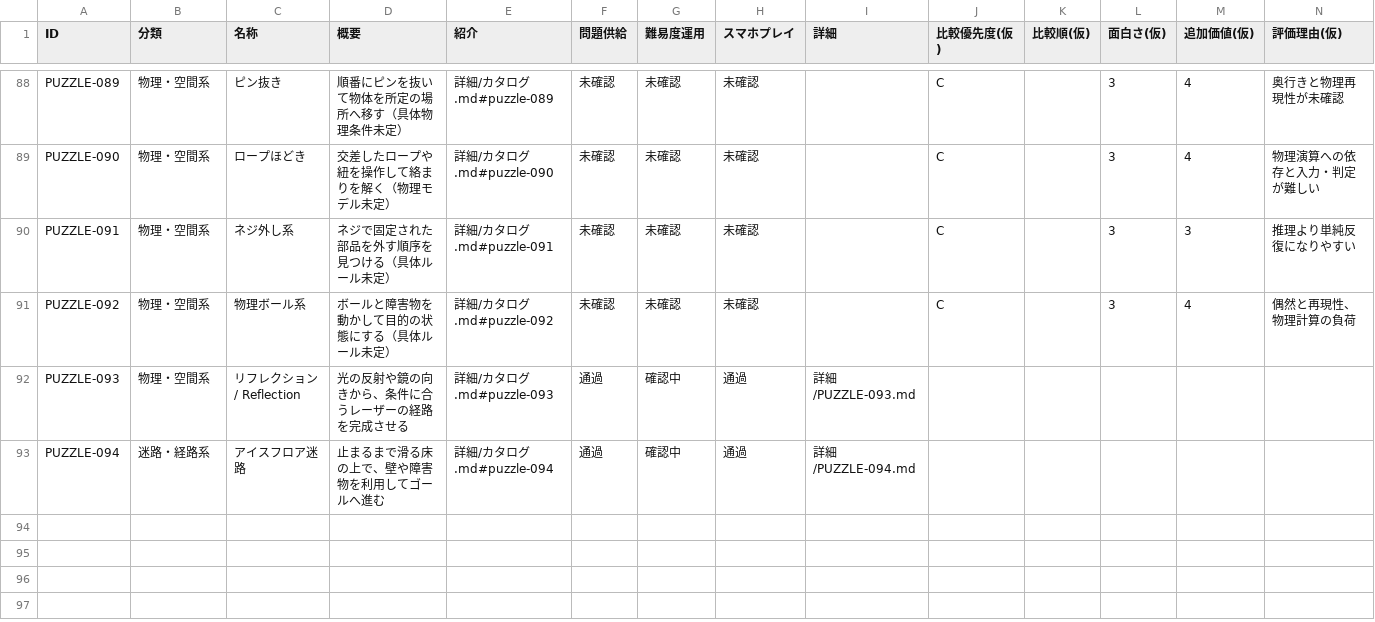
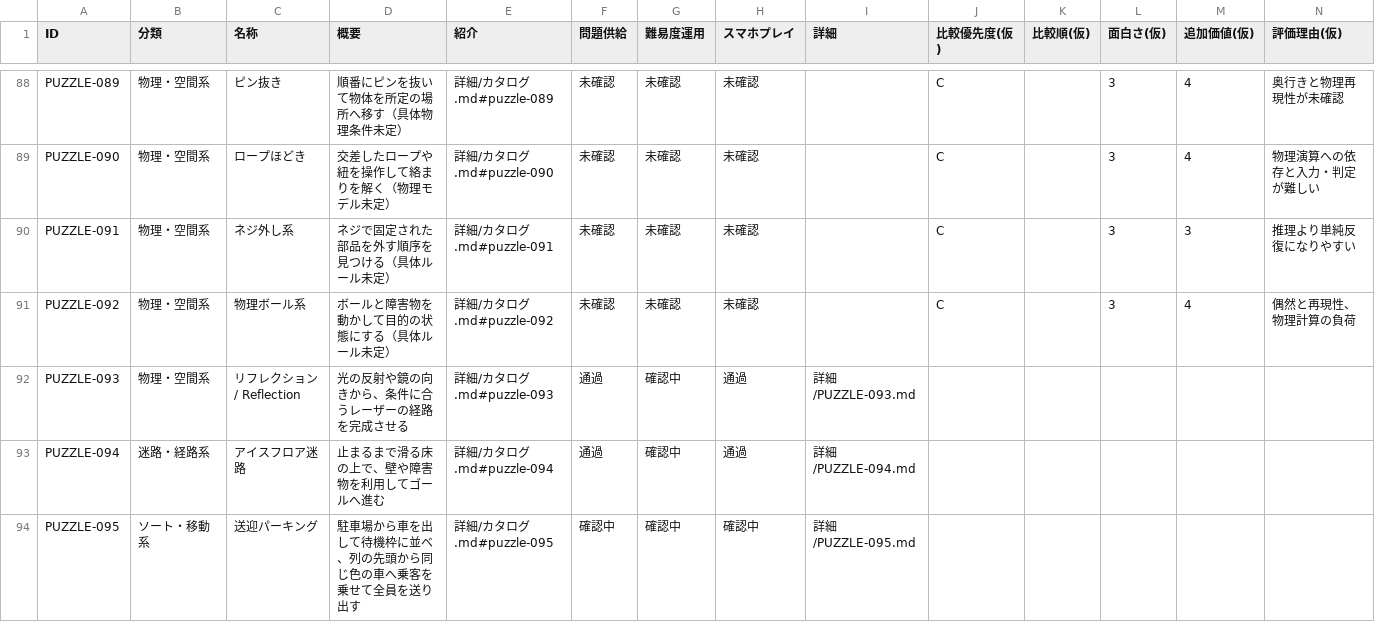
Before and after one commit to hizahizi-hizumi/pa-zzle, a CSV file: docs/パズル/候補/パズル候補.csv, drawn as a sheet; only a part is shown, gaps mark what is left out; rows hold the shown columns only; the diff names each change by its address in the sheet, - before the commit and + after, or states it on an @@ line.

```diff
--- a/docs/パズル/候補/パズル候補.csv
+++ b/docs/パズル/候補/パズル候補.csv
+row 94: PUZZLE-095 | ソート・移動系 | 送迎パーキング | 駐車場から車を出して待機枠に並べ、列の先頭から同じ色の車へ乗客を乗せて全員を送り出す | 詳細/カタログ.md#puzzle-095 | 確認中 | 確認中 | 確認中 | 詳細/PUZZLE-095.md
```
Also changed, not shown: 5 other files.
